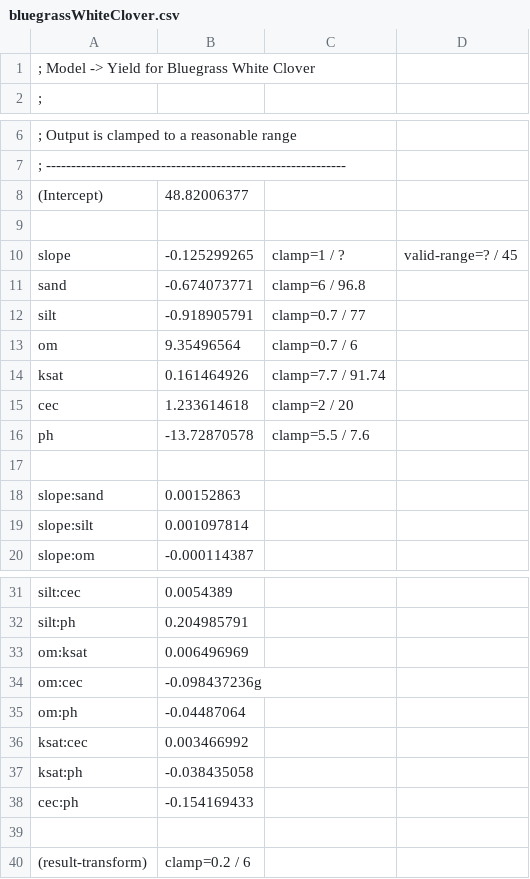
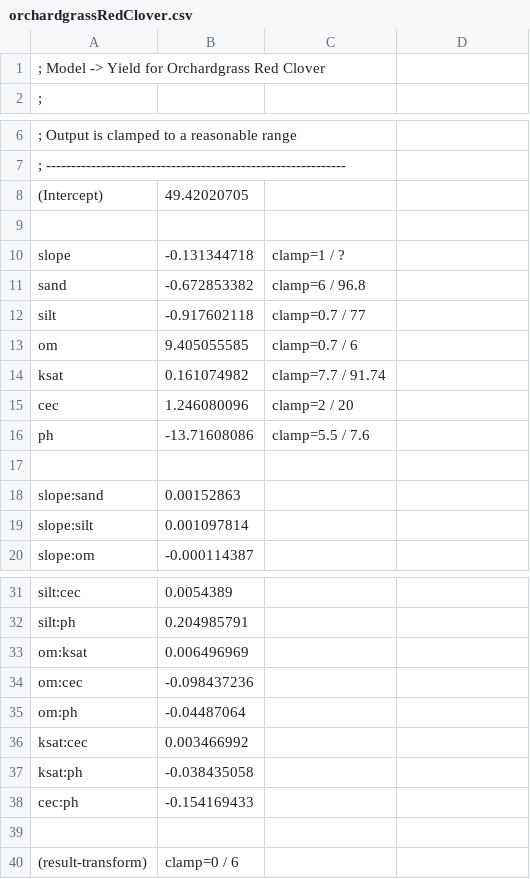
Before and after one commit to jdischler/GrazeScapeServer, a CSV file: conf/modelDefs/yield/orchardgrassRedClover.csv (was conf/modelDefs/bluegrassWhiteClover.csv), drawn as a sheet; only a part is shown, gaps mark what is left out.

Commit message:
model checkpoint

```diff
--- a/conf/modelDefs/bluegrassWhiteClover.csv
+++ b/conf/modelDefs/yield/orchardgrassRedClover.csv
@@ -1,2 +1,2 @@
-; Model -> Yield for Bluegrass White Clover
+; Model -> Yield for Orchardgrass Red Clover
 ;
@@ -7,11 +7,11 @@
 ; ------------------------------------------------------------
-(Intercept),	48.82006377
+(Intercept),	49.42020705
 
-slope,			-0.125299265, 	clamp=1 / ?, valid-range=? / 45
-sand,			-0.674073771,	clamp=6 / 96.8
-silt,			-0.918905791,	clamp=0.7 / 77
-om,				9.35496564,		clamp=0.7 / 6
-ksat,			0.161464926,	clamp=7.7 / 91.74
-cec,			1.233614618,	clamp=2 / 20
-ph,				-13.72870578,	clamp=5.5 / 7.6
+slope,			-0.131344718, 	clamp=1 / ?
+sand,			-0.672853382,	clamp=6 / 96.8
+silt,			-0.917602118,	clamp=0.7 / 77
+om,				9.405055585,	clamp=0.7 / 6
+ksat,			0.161074982,	clamp=7.7 / 91.74
+cec,			1.246080096,	clamp=2 / 20
+ph,				-13.71608086,	clamp=5.5 / 7.6
 
@@ -33,3 +33,3 @@ silt:ph,		0.204985791
 om:ksat,		0.006496969
-om:cec,			-0.098437236g
+om:cec,			-0.098437236
 om:ph,			-0.04487064
@@ -39,2 +39,2 @@ cec:ph,			-0.154169433
 
-(result-transform), clamp=0.2 / 6
+(result-transform), clamp=0 / 6
```
Also changed, not shown: 12 other files.
